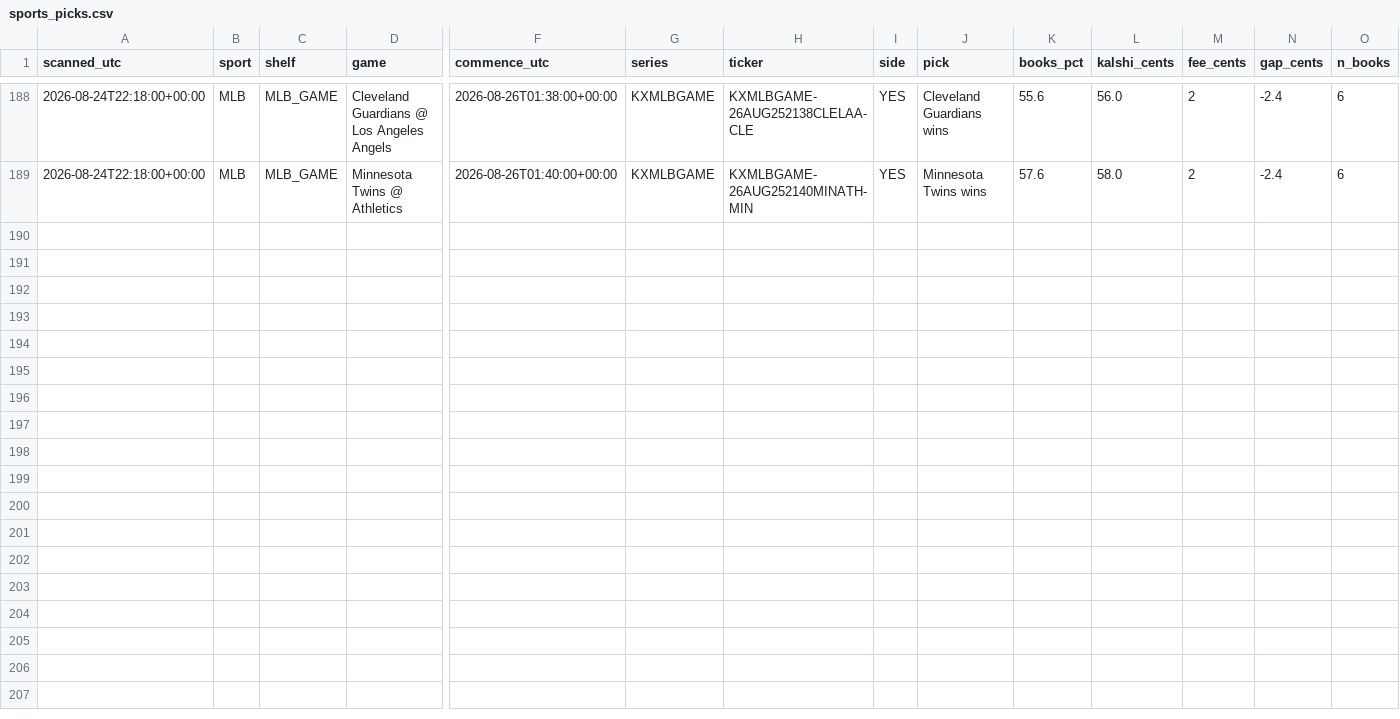
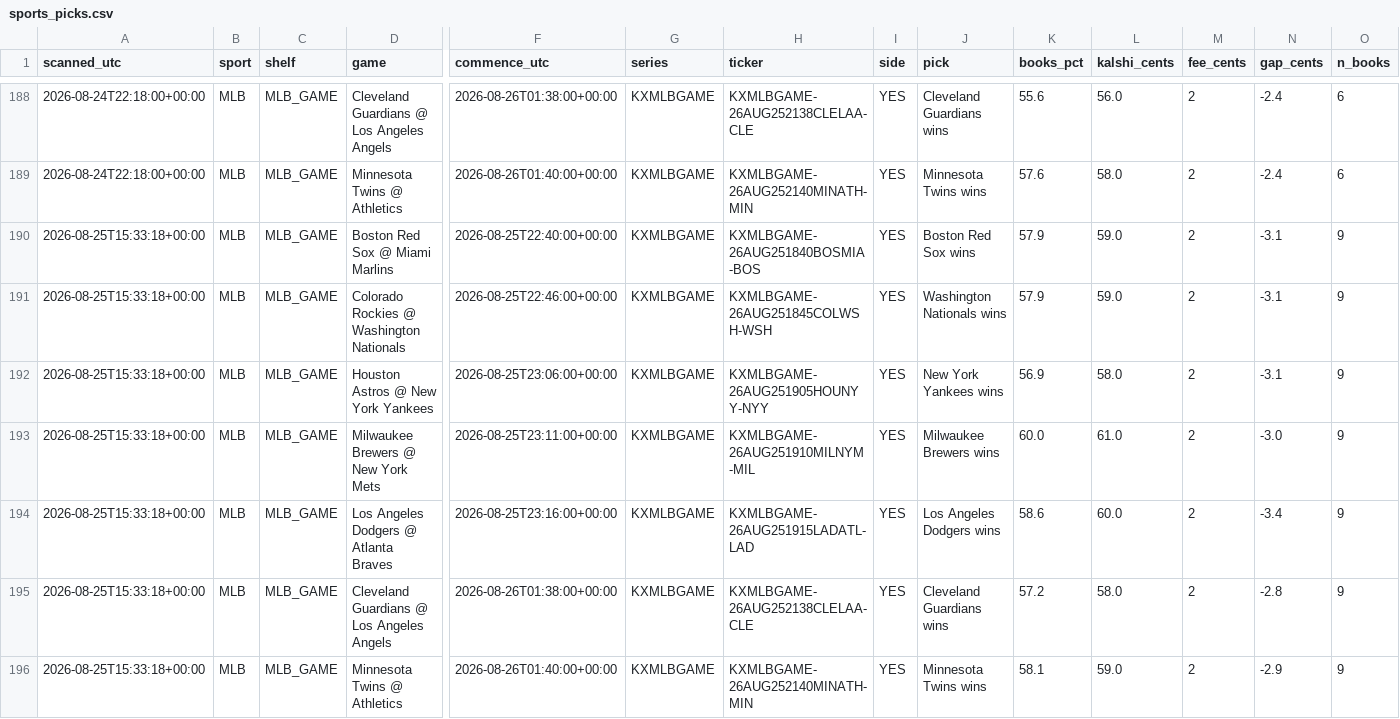
Before and after one commit to chrisscott2526-prog/Weather-Bot, a CSV file: sports_picks.csv, drawn as a sheet; only a part is shown, gaps mark what is left out; rows hold the shown columns only; the diff names each change by its address in the sheet, - before the commit and + after, or states it on an @@ line.

Commit message:
sports card 2026-08-25 15:33

```diff
--- a/sports_picks.csv
+++ b/sports_picks.csv
+row 190: 2026-08-25T15:33:18+00:00 | MLB | MLB_GAME | Boston Red Sox @ Miami Marlins | 2026-08-25T22:40:00+00:00 | KXMLBGAME | KXMLBGAME-26AUG251840BOSMIA-BOS | YES | Boston Red Sox wins | 57.9 | 59.0 | 2 | -3.1 | 9
+row 191: 2026-08-25T15:33:18+00:00 | MLB | MLB_GAME | Colorado Rockies @ Washington Nationals | 2026-08-25T22:46:00+00:00 | KXMLBGAME | KXMLBGAME-26AUG251845COLWSH-WSH | YES | Washington Nationals wins | 57.9 | 59.0 | 2 | -3.1 | 9
+row 192: 2026-08-25T15:33:18+00:00 | MLB | MLB_GAME | Houston Astros @ New York Yankees | 2026-08-25T23:06:00+00:00 | KXMLBGAME | KXMLBGAME-26AUG251905HOUNYY-NYY | YES | New York Yankees wins | 56.9 | 58.0 | 2 | -3.1 | 9
+row 193: 2026-08-25T15:33:18+00:00 | MLB | MLB_GAME | Milwaukee Brewers @ New York Mets | 2026-08-25T23:11:00+00:00 | KXMLBGAME | KXMLBGAME-26AUG251910MILNYM-MIL | YES | Milwaukee Brewers wins | 60.0 | 61.0 | 2 | -3.0 | 9
+row 194: 2026-08-25T15:33:18+00:00 | MLB | MLB_GAME | Los Angeles Dodgers @ Atlanta Braves | 2026-08-25T23:16:00+00:00 | KXMLBGAME | KXMLBGAME-26AUG251915LADATL-LAD | YES | Los Angeles Dodgers wins | 58.6 | 60.0 | 2 | -3.4 | 9
+row 195: 2026-08-25T15:33:18+00:00 | MLB | MLB_GAME | Cleveland Guardians @ Los Angeles Angels | 2026-08-26T01:38:00+00:00 | KXMLBGAME | KXMLBGAME-26AUG252138CLELAA-CLE | YES | Cleveland Guardians wins | 57.2 | 58.0 | 2 | -2.8 | 9
+row 196: 2026-08-25T15:33:18+00:00 | MLB | MLB_GAME | Minnesota Twins @ Athletics | 2026-08-26T01:40:00+00:00 | KXMLBGAME | KXMLBGAME-26AUG252140MINATH-MIN | YES | Minnesota Twins wins | 58.1 | 59.0 | 2 | -2.9 | 9
```
Also changed, not shown: 1 other file.
